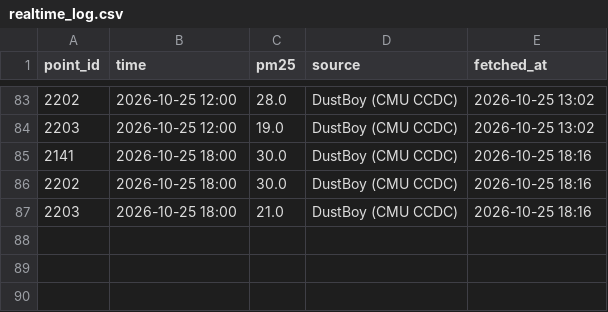
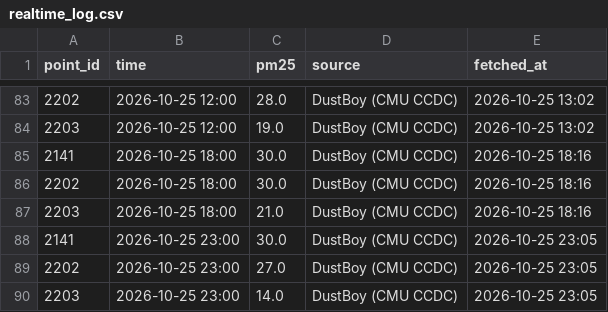
Before and after one commit to gitsadap/plk-aircast, a CSV file: realtime_log.csv, drawn as a sheet; only a part is shown, gaps mark what is left out; the diff names each change by its address in the sheet, - before the commit and + after, or states it on an @@ line.

```diff
--- a/realtime_log.csv
+++ b/realtime_log.csv
+row 88: 2141 | 2026-10-25 23:00 | 30.0 | DustBoy (CMU CCDC) | 2026-10-25 23:05
+row 89: 2202 | 2026-10-25 23:00 | 27.0 | DustBoy (CMU CCDC) | 2026-10-25 23:05
+row 90: 2203 | 2026-10-25 23:00 | 14.0 | DustBoy (CMU CCDC) | 2026-10-25 23:05
```
